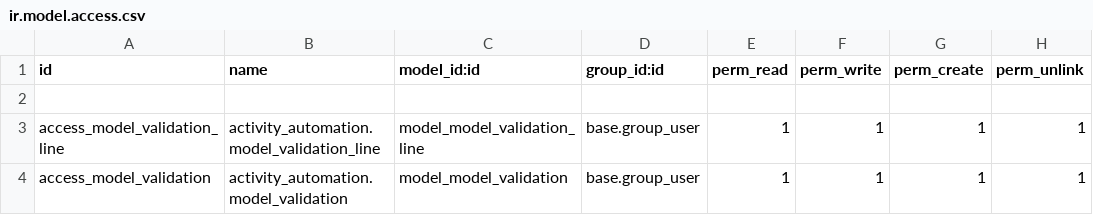
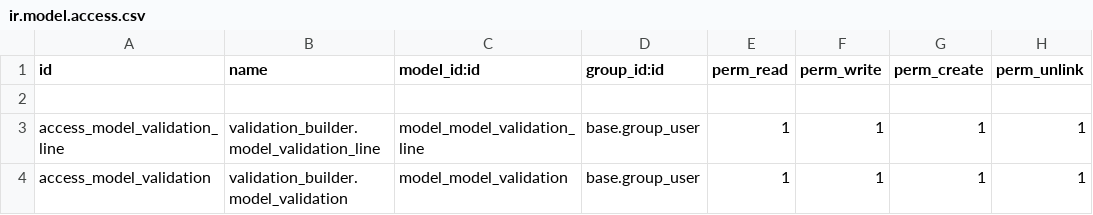
Before and after one commit to ilmunie/validation_builder, a CSV file: security/ir.model.access.csv, drawn as a sheet.

```diff
--- a/security/ir.model.access.csv
+++ b/security/ir.model.access.csv
@@ -2,3 +2,3 @@ id,name,model_id:id,group_id:id,perm_read,perm_write,perm_create,perm_unlink
 
-access_model_validation_line,activity_automation.model_validation_line,model_model_validation_line,base.group_user,1,1,1,1
-access_model_validation,activity_automation.model_validation,model_model_validation,base.group_user,1,1,1,1
+access_model_validation_line,validation_builder.model_validation_line,model_model_validation_line,base.group_user,1,1,1,1
+access_model_validation,validation_builder.model_validation,model_model_validation,base.group_user,1,1,1,1
```
Also changed, not shown: 6 other files.
